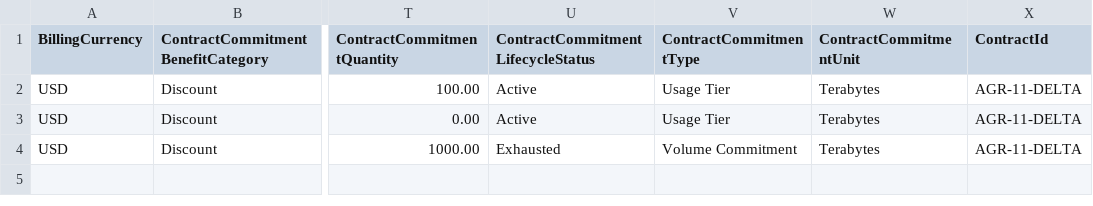
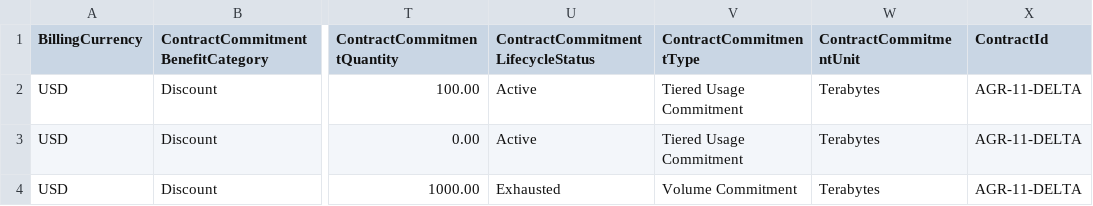
Before and after one commit to FinOps-Open-Cost-and-Usage-Spec/FOCUS_Spec, a CSV file: specification/data/contract_commitments/contract_commitment_scenario_3.csv, drawn as a sheet; only a part is shown, gaps mark what is left out; the diff names each change by its address in the sheet, - before the commit and + after, or states it on an @@ line.

Commit message:
FOCUS #2563: Contract Commitments examples updates

```diff
--- a/specification/data/contract_commitments/contract_commitment_scenario_3.csv
+++ b/specification/data/contract_commitments/contract_commitment_scenario_3.csv
-V2:V3 (ContractCommitmentType): Usage Tier
+V2:V3 (ContractCommitmentType): Tiered Usage Commitment
```
Also changed, not shown: specification/data/contract_commitments/contract_commitment_scenario_2.csv, 1 other file.
